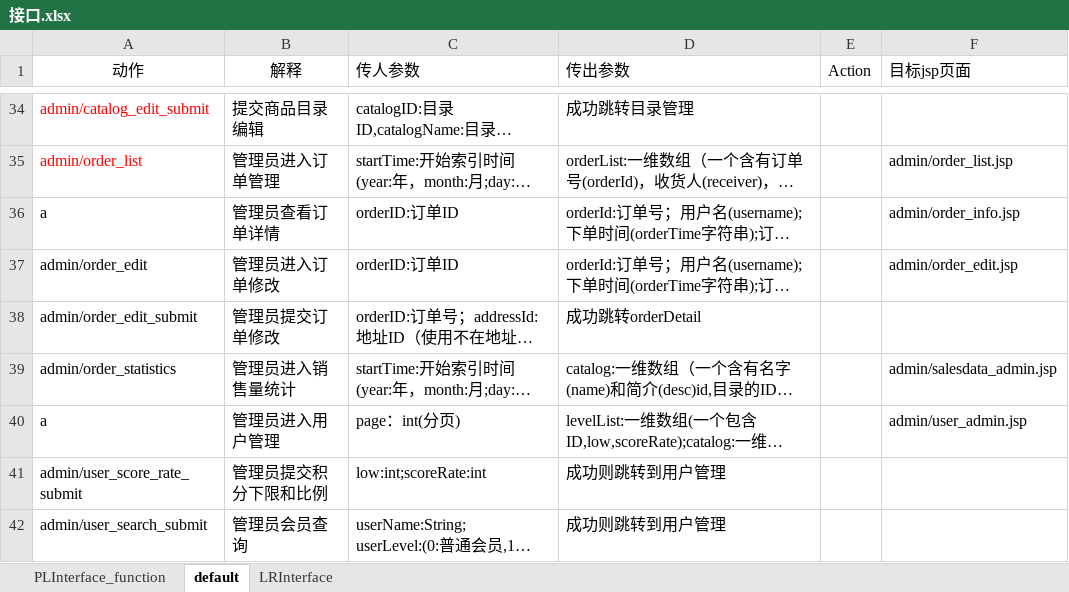
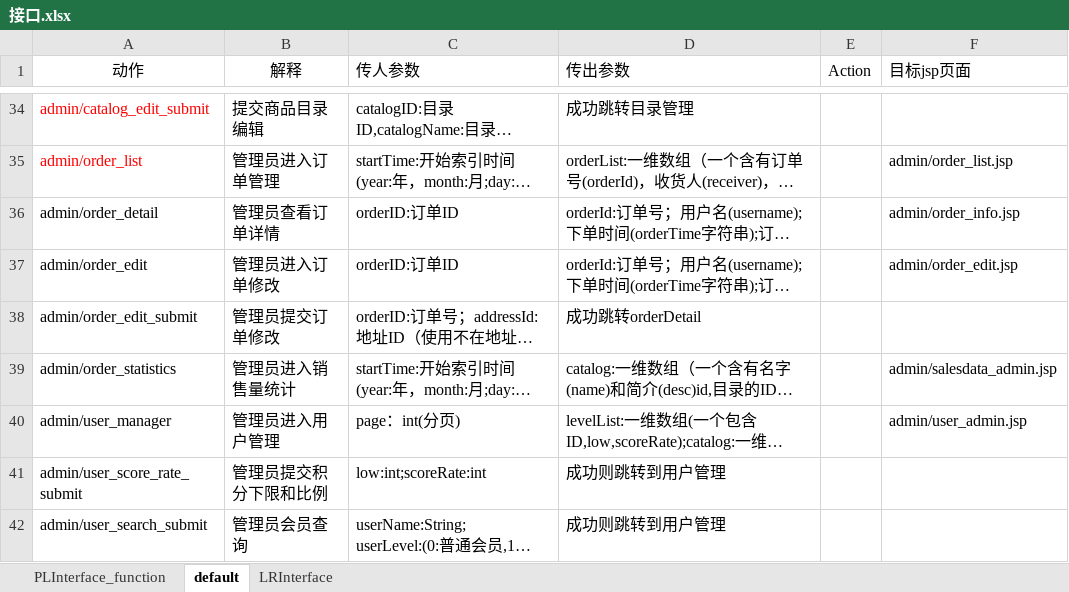
Before and after one commit to SanziShi/Symagic, an Excel workbook: doc/接口.xlsx, sheet default, drawn as a sheet; only a part is shown, gaps mark what is left out; long unchanged cells end in …; values as stored, in another font and other column widths than the file's, no borders; the diff names each change by its address in the sheet, - before the commit and + after, or states it on an @@ line.

```diff
--- a/doc/接口.xlsx (sheet default)
+++ b/doc/接口.xlsx (sheet default)
-A36 (动作): a
+A36 (动作): admin/order_detail
-A40 (动作): a
+A40 (动作): admin/user_manager
```
Also changed, not shown: 3 other files.
